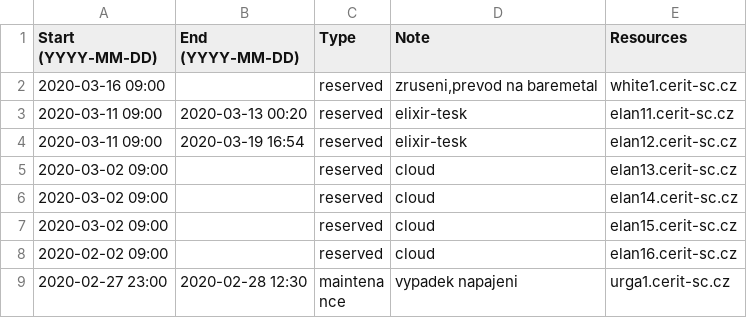
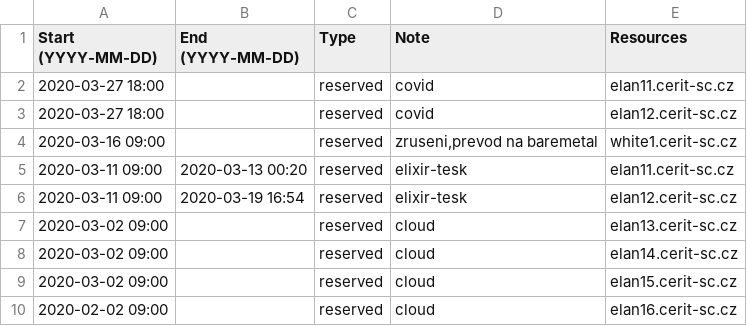
Before and after one commit to CERIT-SC/cerit-maintenance, a CSV file: maintenance.csv, drawn as a sheet; only a part is shown; the shorter side is filled out with more unchanged rows; the diff names each change by its address in the sheet, - before the commit and + after, or states it on an @@ line.

Commit message:
rezervace elany

```diff
--- a/maintenance.csv
+++ b/maintenance.csv
+row 2: 2020-03-27 18:00 |  | reserved | covid | elan11.cerit-sc.cz
+row 3: 2020-03-27 18:00 |  | reserved | covid | elan12.cerit-sc.cz
```
